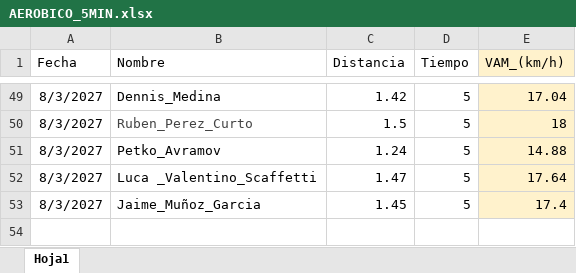
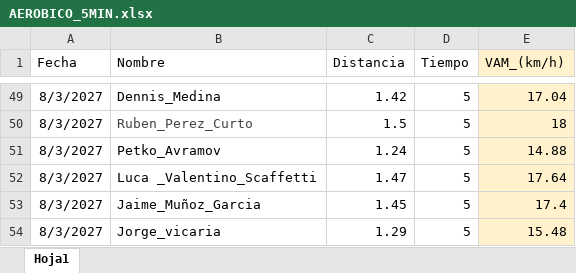
Before and after one commit to guiberand-creator/PF_Adarve_Juvenil_A, an Excel workbook: data/EVALUACIONES/AEROBICO/AEROBICO_5MIN.xlsx, sheet Hoja1, drawn as a sheet; only a part is shown, gaps mark what is left out; values as stored, in another font and other column widths than the file's, no borders; table styles not drawn; the diff names each change by its address in the sheet, - before the commit and + after, or states it on an @@ line.

```diff
--- a/data/EVALUACIONES/AEROBICO/AEROBICO_5MIN.xlsx (sheet Hoja1)
+++ b/data/EVALUACIONES/AEROBICO/AEROBICO_5MIN.xlsx (sheet Hoja1)
+row 54: 8/3/2027 | Jorge_vicaria | 1.29 | 5 | 15.48
```
Also changed, not shown: 1 other file.
